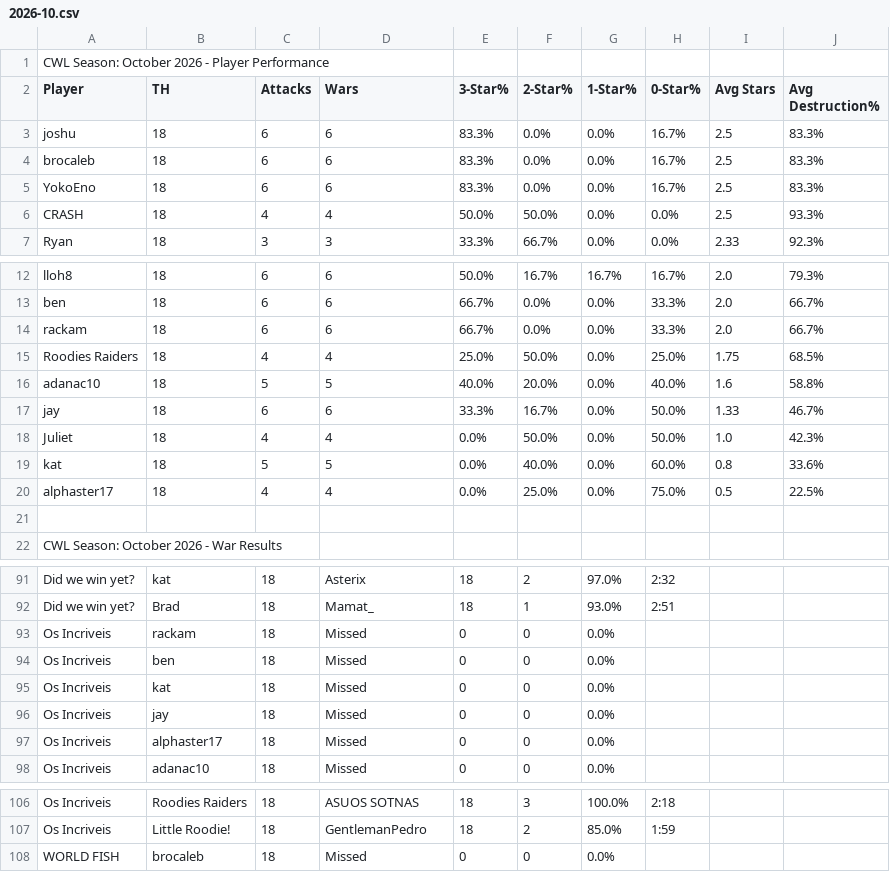
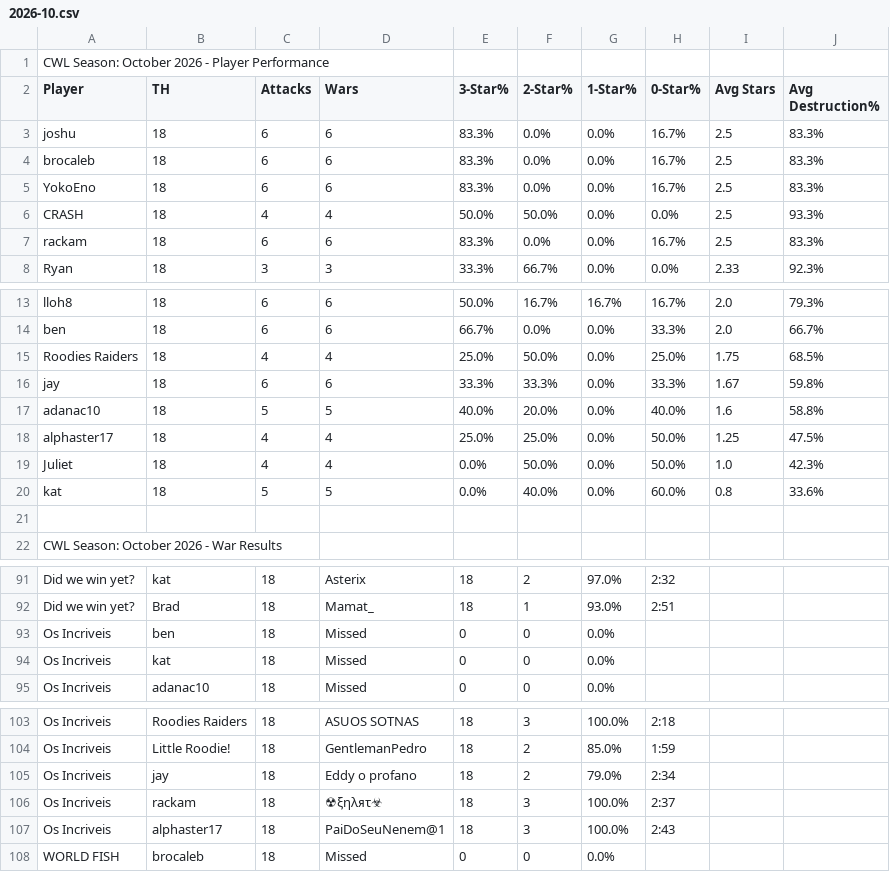
Before and after one commit to Silvester13-SOS/clash-war-analytics, a CSV file: docs/data/cwl-season/2026-10.csv, drawn as a sheet; only a part is shown, gaps mark what is left out; the diff covers the shown part only.

```diff
--- a/docs/data/cwl-season/2026-10.csv
+++ b/docs/data/cwl-season/2026-10.csv
@@ -6,2 +6,3 @@ YokoEno,18,6,6,83.3%,0.0%,0.0%,16.7%,2.5,83.3%
 CRASH,18,4,4,50.0%,50.0%,0.0%,0.0%,2.5,93.3%
+rackam,18,6,6,83.3%,0.0%,0.0%,16.7%,2.5,83.3%
 Ryan,18,3,3,33.3%,66.7%,0.0%,0.0%,2.33,92.3%
@@ -13,9 +14,8 @@ lloh8,18,6,6,50.0%,16.7%,16.7%,16.7%,2.0,79.3%
 ben,18,6,6,66.7%,0.0%,0.0%,33.3%,2.0,66.7%
-rackam,18,6,6,66.7%,0.0%,0.0%,33.3%,2.0,66.7%
 Roodies Raiders,18,4,4,25.0%,50.0%,0.0%,25.0%,1.75,68.5%
+jay,18,6,6,33.3%,33.3%,0.0%,33.3%,1.67,59.8%
 adanac10,18,5,5,40.0%,20.0%,0.0%,40.0%,1.6,58.8%
-jay,18,6,6,33.3%,16.7%,0.0%,50.0%,1.33,46.7%
+alphaster17,18,4,4,25.0%,25.0%,0.0%,50.0%,1.25,47.5%
 Juliet,18,4,4,0.0%,50.0%,0.0%,50.0%,1.0,42.3%
 kat,18,5,5,0.0%,40.0%,0.0%,60.0%,0.8,33.6%
-alphaster17,18,4,4,0.0%,25.0%,0.0%,75.0%,0.5,22.5%
 
@@ -92,7 +92,4 @@ Did we win yet?,kat,18,Asterix,18,2,97.0%,2:32
 Did we win yet?,Brad,18,Mamat_,18,1,93.0%,2:51
-Os Incriveis,rackam,18,Missed,0,0,0.0%,
 Os Incriveis,ben,18,Missed,0,0,0.0%,
 Os Incriveis,kat,18,Missed,0,0,0.0%,
-Os Incriveis,jay,18,Missed,0,0,0.0%,
-Os Incriveis,alphaster17,18,Missed,0,0,0.0%,
 Os Incriveis,adanac10,18,Missed,0,0,0.0%,
@@ -107,2 +104,5 @@ Os Incriveis,Roodies Raiders,18,ASUOS SOTNAS,18,3,100.0%,2:18
 Os Incriveis,Little Roodie!,18,GentlemanPedro,18,2,85.0%,1:59
+Os Incriveis,jay,18,Eddy o profano,18,2,79.0%,2:34
+Os Incriveis,rackam,18,☢ξηλᴙτ☣,18,3,100.0%,2:37
+Os Incriveis,alphaster17,18,PaiDoSeuNenem@1,18,3,100.0%,2:43
 WORLD FISH,brocaleb,18,Missed,0,0,0.0%,
```
Also changed, not shown: 4 edited cells elsewhere in this file, 20 other files.
